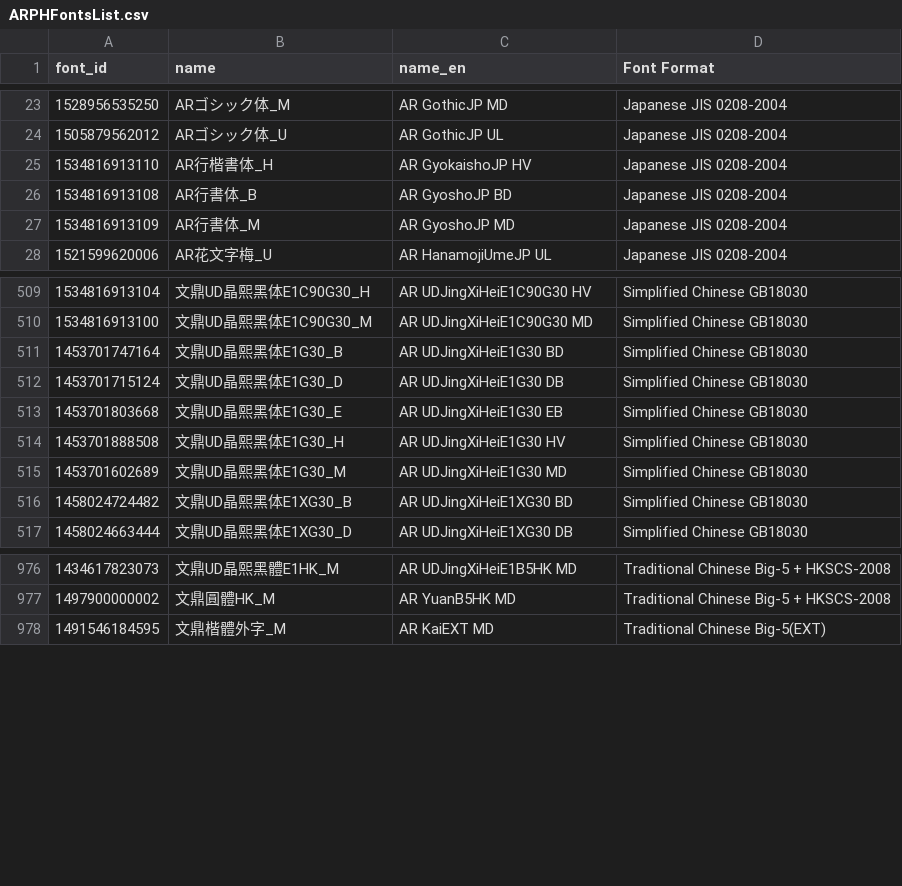
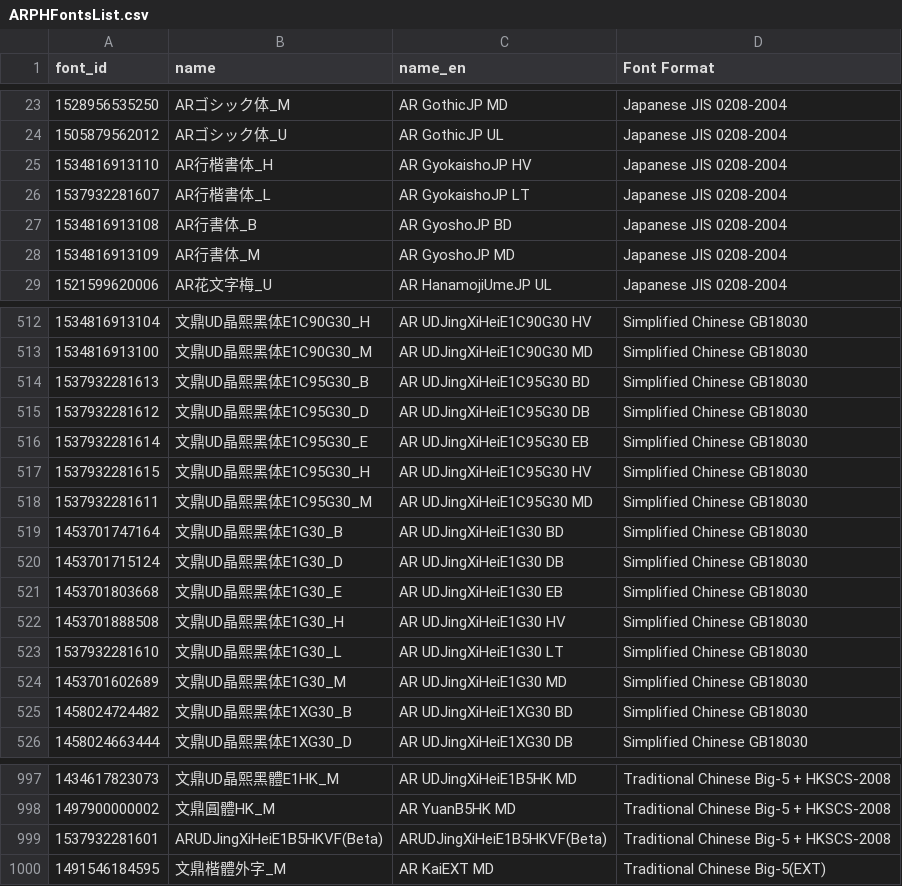
Before and after one commit to CNMan/ARPHFonts, a CSV file: ARPHFontsList.csv, drawn as a sheet; only a part is shown, gaps mark what is left out; the diff covers the shown part only.

```diff
--- a/ARPHFontsList.csv
+++ b/ARPHFontsList.csv
@@ -25,2 +25,3 @@ font_id,name,name_en,Font Format
 1534816913110,AR行楷書体_H,AR GyokaishoJP HV,Japanese JIS 0208-2004
+1537932281607,AR行楷書体_L,AR GyokaishoJP LT,Japanese JIS 0208-2004
 1534816913108,AR行書体_B,AR GyoshoJP BD,Japanese JIS 0208-2004
@@ -510,2 +513,7 @@ font_id,name,name_en,Font Format
 1534816913100,文鼎UD晶熙黑体E1C90G30_M,AR UDJingXiHeiE1C90G30 MD,Simplified Chinese GB18030
+1537932281613,文鼎UD晶熙黑体E1C95G30_B,AR UDJingXiHeiE1C95G30 BD,Simplified Chinese GB18030
+1537932281612,文鼎UD晶熙黑体E1C95G30_D,AR UDJingXiHeiE1C95G30 DB,Simplified Chinese GB18030
+1537932281614,文鼎UD晶熙黑体E1C95G30_E,AR UDJingXiHeiE1C95G30 EB,Simplified Chinese GB18030
+1537932281615,文鼎UD晶熙黑体E1C95G30_H,AR UDJingXiHeiE1C95G30 HV,Simplified Chinese GB18030
+1537932281611,文鼎UD晶熙黑体E1C95G30_M,AR UDJingXiHeiE1C95G30 MD,Simplified Chinese GB18030
 1453701747164,文鼎UD晶熙黑体E1G30_B,AR UDJingXiHeiE1G30 BD,Simplified Chinese GB18030
@@ -514,2 +522,3 @@ font_id,name,name_en,Font Format
 1453701888508,文鼎UD晶熙黑体E1G30_H,AR UDJingXiHeiE1G30 HV,Simplified Chinese GB18030
+1537932281610,文鼎UD晶熙黑体E1G30_L,AR UDJingXiHeiE1G30 LT,Simplified Chinese GB18030
 1453701602689,文鼎UD晶熙黑体E1G30_M,AR UDJingXiHeiE1G30 MD,Simplified Chinese GB18030
@@ -977,2 +998,3 @@ font_id,name,name_en,Font Format
 1497900000002,文鼎圓體HK_M,AR YuanB5HK MD,Traditional Chinese Big-5 + HKSCS-2008
+1537932281601,ARUDJingXiHeiE1B5HKVF(Beta),ARUDJingXiHeiE1B5HKVF(Beta),Traditional Chinese Big-5 + HKSCS-2008
 1491546184595,文鼎楷體外字_M,AR KaiEXT MD,Traditional Chinese Big-5(EXT)
```
Also changed, not shown: 14 added rows elsewhere in this file.
